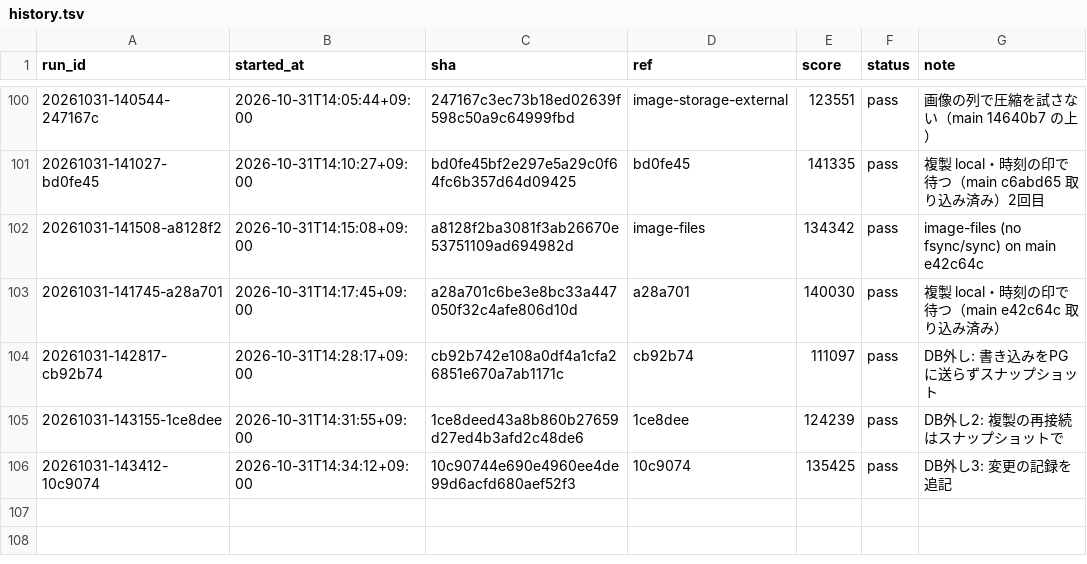
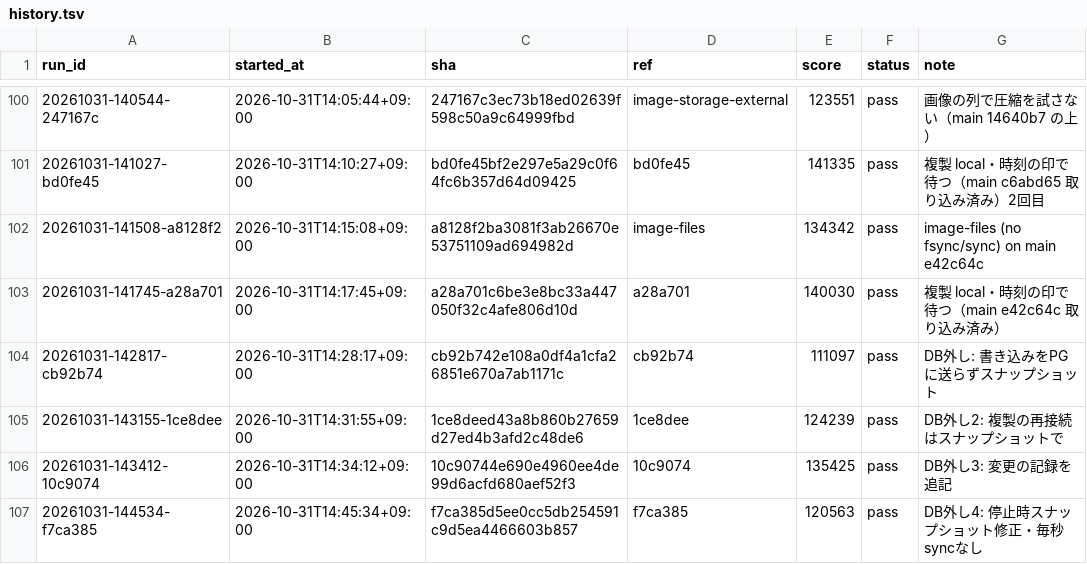
Before and after one commit to tmokmss/isucon-2026, a TSV file: runs/history.tsv, drawn as a sheet; only a part is shown, gaps mark what is left out; the diff names each change by its address in the sheet, - before the commit and + after, or states it on an @@ line.

```diff
--- a/runs/history.tsv
+++ b/runs/history.tsv
+row 107: 20261031-144534-f7ca385 | 2026-10-31T14:45:34+09:00 | f7ca385d5ee0cc5db254591c9d5ea4466603b857 | f7ca385 | 120563 | pass | DB外し4: 停止時スナップショット修正・毎秒syncなし
```
Also changed, not shown: 12 other files.
